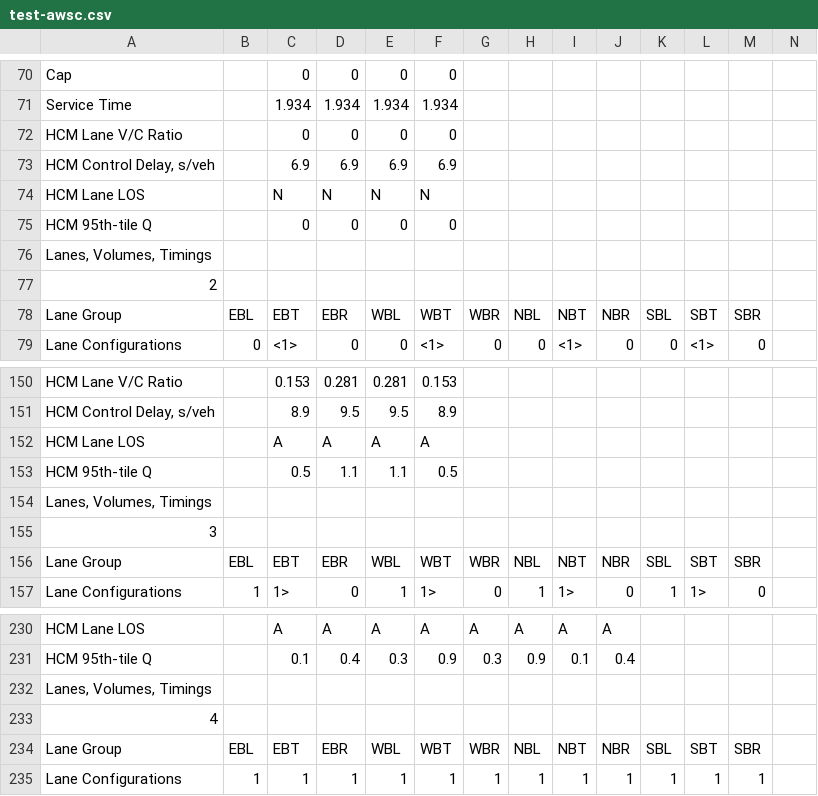
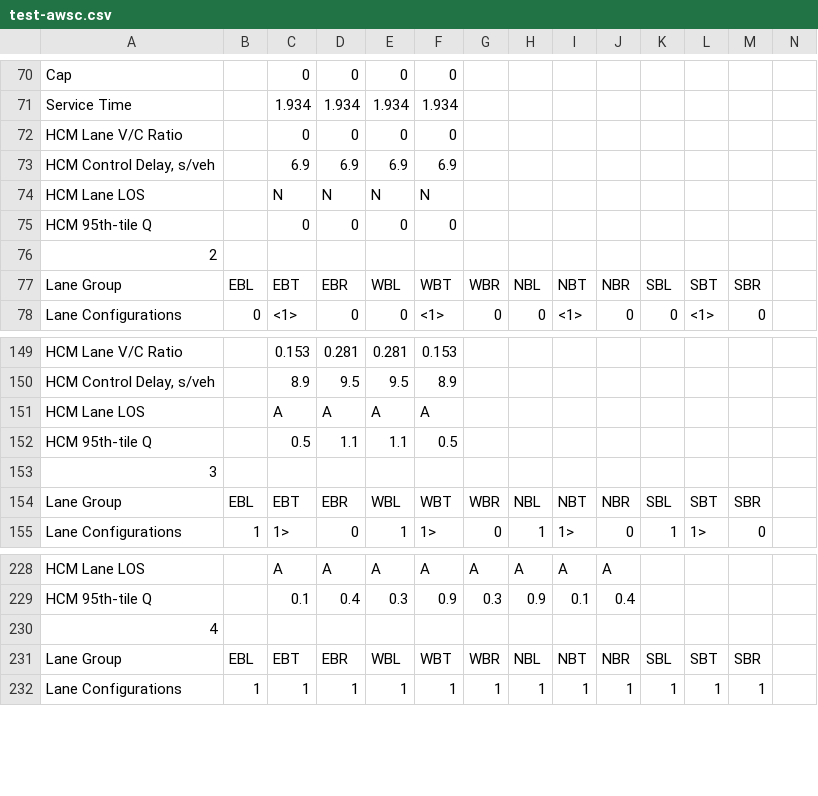
Before and after one commit to deringar/Synchro-Automation, a CSV file: test-awsc.csv, drawn as a sheet; only a part is shown, gaps mark what is left out.

```diff
--- a/test-awsc.csv
+++ b/test-awsc.csv
@@ -75,3 +75,2 @@ HCM Lane LOS                    ,   ,N  ,N  ,N  ,N,,,,,,,,
 HCM 95th-tile Q                 ,   ,0  ,0  ,0  ,0,,,,,,,,
-"Lanes, Volumes, Timings",,,,,,,,,,,,,
 2,,,,,,,,,,,,,
@@ -153,3 +152,2 @@ HCM Lane LOS                    ,   ,A  ,A  ,A  ,A,,,,,,,,
 HCM 95th-tile Q                 ,   ,0.5,1.1,1.1,0.5,,,,,,,,
-"Lanes, Volumes, Timings",,,,,,,,,,,,,
 3,,,,,,,,,,,,,
@@ -231,3 +229,2 @@ HCM Lane LOS                    ,   ,A  ,A  ,A  ,A  ,A  ,A  ,A  ,A,,,,
 HCM 95th-tile Q                 ,   ,0.1,0.4,0.3,0.9,0.3,0.9,0.1,0.4,,,,
-"Lanes, Volumes, Timings",,,,,,,,,,,,,
 4,,,,,,,,,,,,,
```
Also changed, not shown: test-report-1.csv, 6 other files.
